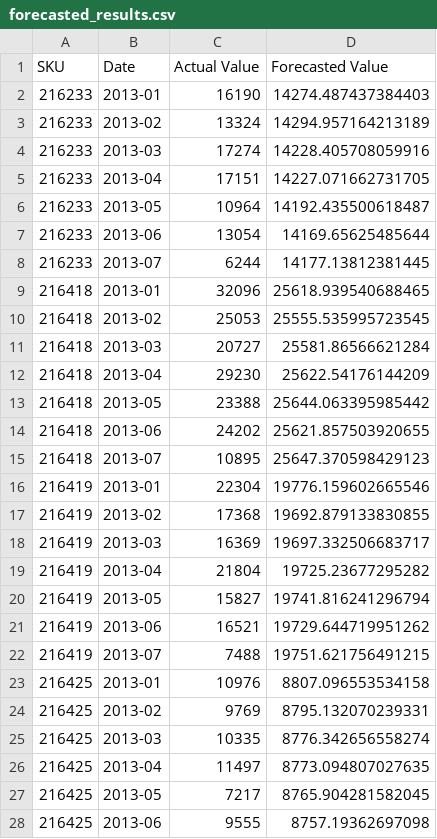
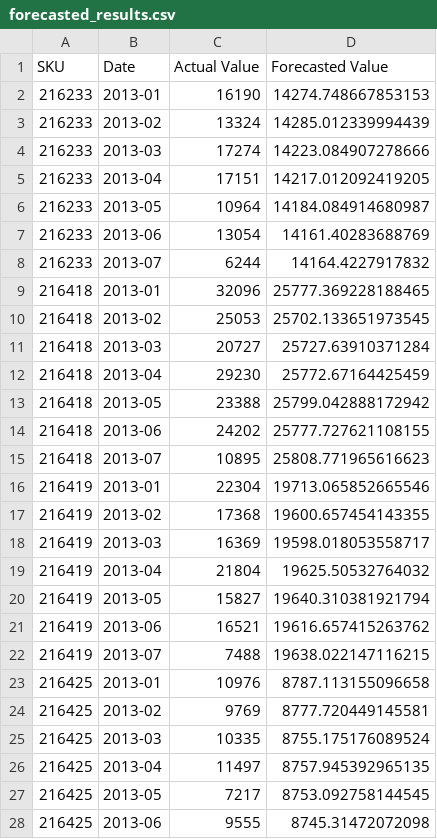
Before and after one commit to ShaheerImran18/supplysync, a CSV file: custom/supplysync/models/forecasted_results.csv, drawn as a sheet; only a part is shown; the diff covers the shown part only.

```diff
--- a/custom/supplysync/models/forecasted_results.csv
+++ b/custom/supplysync/models/forecasted_results.csv
@@ -1,28 +1,28 @@
 SKU,Date,Actual Value,Forecasted Value
-216233,2013-01,16190,14274.487437384403
-216233,2013-02,13324,14294.957164213189
-216233,2013-03,17274,14228.405708059916
-216233,2013-04,17151,14227.071662731705
-216233,2013-05,10964,14192.435500618487
-216233,2013-06,13054,14169.65625485644
-216233,2013-07,6244,14177.13812381445
-216418,2013-01,32096,25618.939540688465
-216418,2013-02,25053,25555.535995723545
-216418,2013-03,20727,25581.86566621284
-216418,2013-04,29230,25622.54176144209
-216418,2013-05,23388,25644.063395985442
-216418,2013-06,24202,25621.857503920655
-216418,2013-07,10895,25647.370598429123
-216419,2013-01,22304,19776.159602665546
-216419,2013-02,17368,19692.879133830855
-216419,2013-03,16369,19697.332506683717
-216419,2013-04,21804,19725.23677295282
-216419,2013-05,15827,19741.816241296794
-216419,2013-06,16521,19729.644719951262
-216419,2013-07,7488,19751.621756491215
-216425,2013-01,10976,8807.096553534158
-216425,2013-02,9769,8795.132070239331
-216425,2013-03,10335,8776.342656558274
-216425,2013-04,11497,8773.094807027635
-216425,2013-05,7217,8765.904281582045
-216425,2013-06,9555,8757.19362697098
+216233,2013-01,16190,14274.748667853153
+216233,2013-02,13324,14285.012339994439
+216233,2013-03,17274,14223.084907278666
+216233,2013-04,17151,14217.012092419205
+216233,2013-05,10964,14184.084914680987
+216233,2013-06,13054,14161.40283688769
+216233,2013-07,6244,14164.4227917832
+216418,2013-01,32096,25777.369228188465
+216418,2013-02,25053,25702.133651973545
+216418,2013-03,20727,25727.63910371284
+216418,2013-04,29230,25772.67164425459
+216418,2013-05,23388,25799.042888172942
+216418,2013-06,24202,25777.727621108155
+216418,2013-07,10895,25808.771965616623
+216419,2013-01,22304,19713.065852665546
+216419,2013-02,17368,19600.657454143355
+216419,2013-03,16369,19598.018053558717
+216419,2013-04,21804,19625.50532764032
+216419,2013-05,15827,19640.310381921794
+216419,2013-06,16521,19616.657415263762
+216419,2013-07,7488,19638.022147116215
+216425,2013-01,10976,8787.113155096658
+216425,2013-02,9769,8777.720449145581
+216425,2013-03,10335,8755.175176089524
+216425,2013-04,11497,8757.945392965135
+216425,2013-05,7217,8753.092758144545
+216425,2013-06,9555,8745.31472072098
```
Also changed, not shown: 169 edited cells elsewhere in this file, 3 other files.
